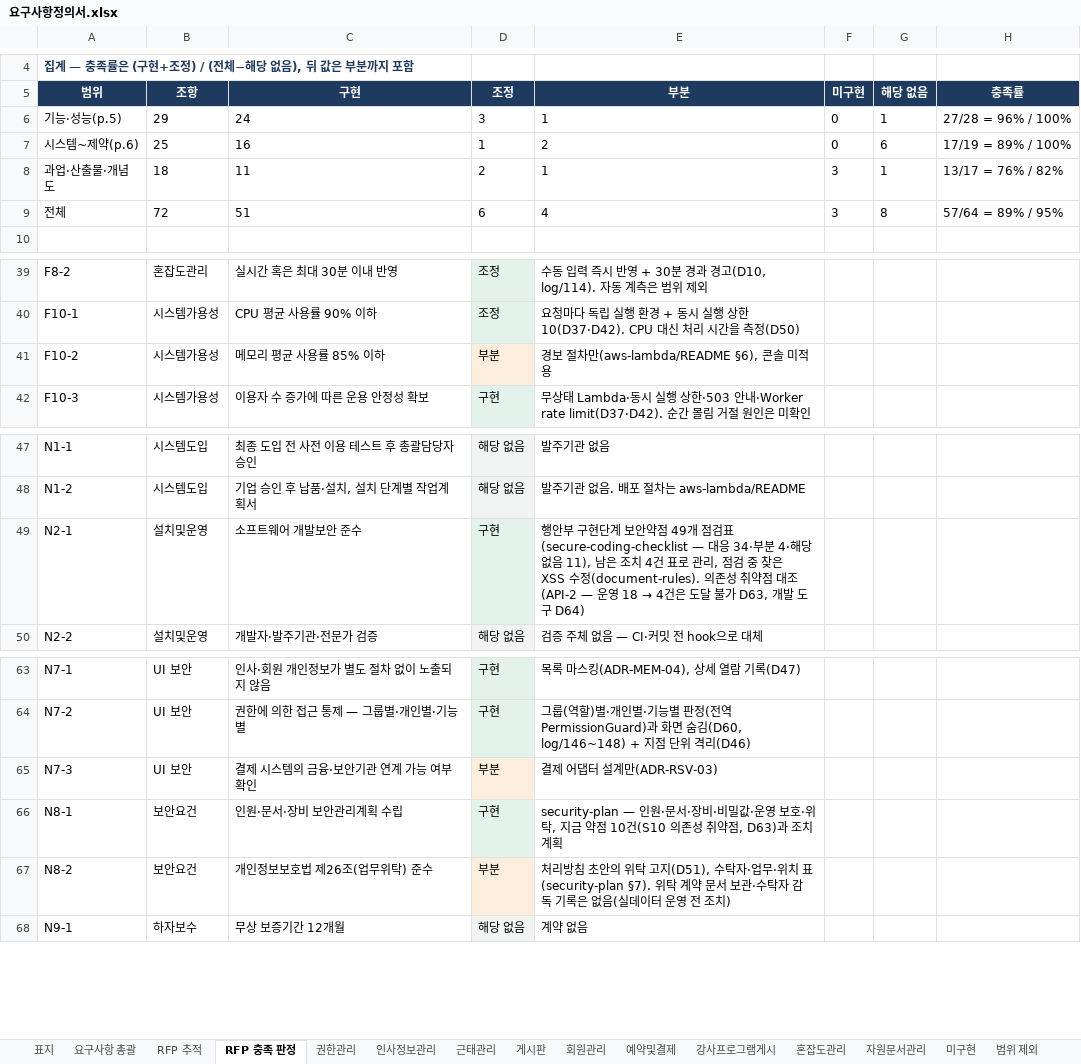
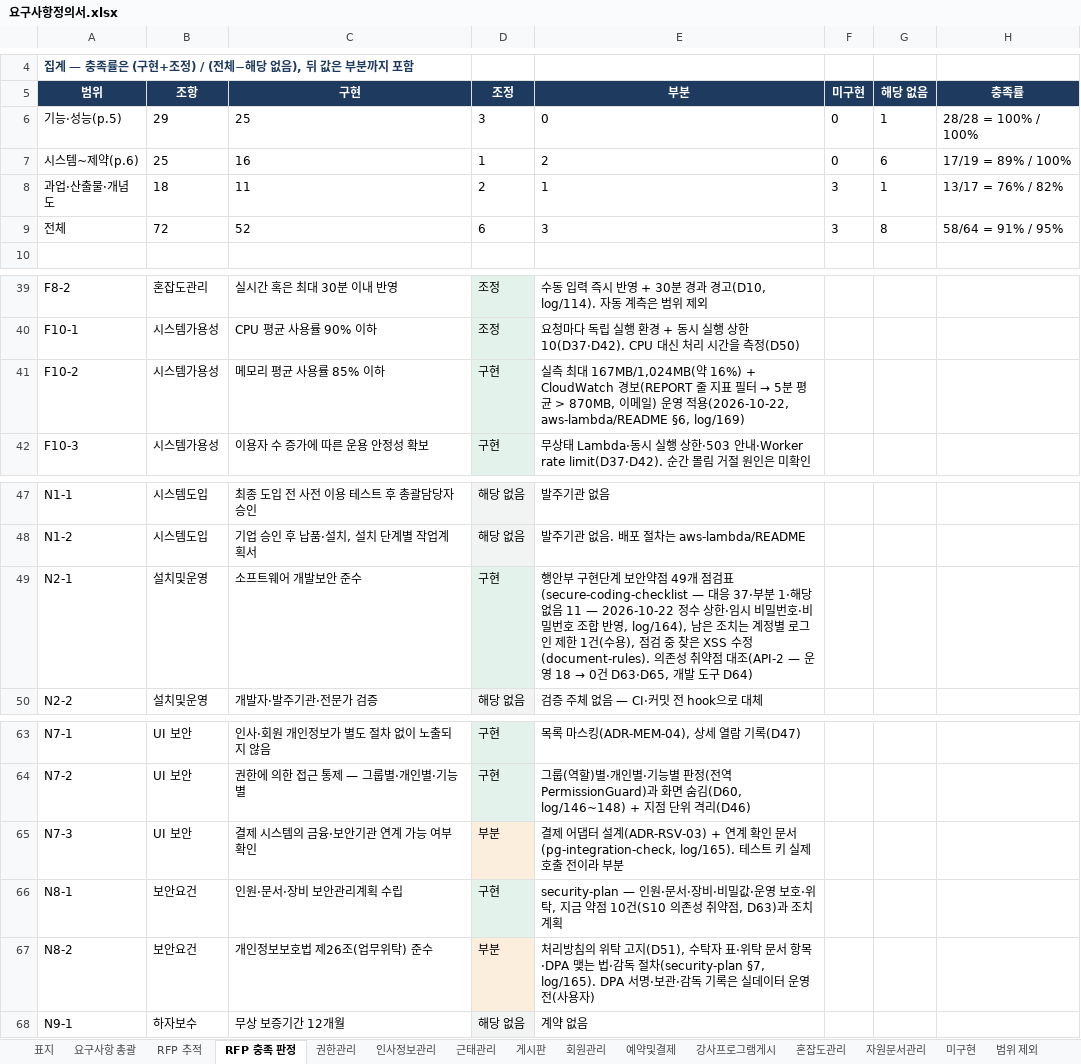
Before and after one commit to jeonghyeonme/sports-erp, an Excel workbook: docs/deliverables/요구사항정의서.xlsx, sheet RFP 충족 판정, drawn as a sheet; only a part is shown, gaps mark what is left out; values as stored, in another font and other column widths than the file's, no borders; the diff names each change by its address in the sheet, - before the commit and + after, or states it on an @@ line.

```diff
--- a/docs/deliverables/요구사항정의서.xlsx (sheet RFP 충족 판정)
+++ b/docs/deliverables/요구사항정의서.xlsx (sheet RFP 충족 판정)
-C6 (구현): 24
+C6 (구현): 25
-E6 (부분): 1
+E6 (부분): 0
-H6 (충족률): 27/28 = 96% / 100%
+H6 (충족률): 28/28 = 100% / 100%
-C9 (구현): 51
+C9 (구현): 52
-E9 (부분): 4
+E9 (부분): 3
-H9 (충족률): 57/64 = 89% / 95%
+H9 (충족률): 58/64 = 91% / 95%
-D41 (조정): 부분
+D41 (조정): 구현
@@ E41 (부분): 경보 절차만(aws-lambda/README §6), 콘솔 미적용 → 실측 최대 167MB/1,024MB(약 16%) + CloudWatch 경보(REPORT 줄 지표 필터 → 5분 평균 > 870MB, 이메일) 운영 적용(2026-10-22, aws-lambda/README §6, log/169) @@
@@ E49 (부분): …— 대응 34·부분 4·해당 없음 11), 남은 조치 4건 표로 관리, 점검 중 찾은 XSS 수정(document-rules). 의존성 취약점 대조(API-2 — 운영 18 → 4건은 도달 불가 D63, 개발 도… → …— 대응 37·부분 1·해당 없음 11 — 2026-10-22 정수 상한·임시 비밀번호·비밀번호 조합 반영, log/164), 남은 조치는 계정별 로그인 제한 1건(수용), 점검 중 찾은 XSS 수정(document-rules). 의존성 취약점 대조(API-2 — 운영 18 → 0건 D63·D65, 개발 도… @@
-E65 (부분): …터 설계만(ADR-RSV-03)
+E65 (부분): …터 설계(ADR-RSV-03) + 연계 확인 문서(pg-integration-check, log/165). 테스트 키 실제 호출 전이라 부분
-E67 (부분): 처리방침 초안의 위탁 고지(D51), 수탁자·업무·위치 표(security-plan §7). 위탁 계약 문서 보관·수탁자 감독 기록은 없음(실데이터 운영 전 조치)
+E67 (부분): 처리방침의 위탁 고지(D51), 수탁자 표·위탁 문서 항목·DPA 맺는 법·감독 절차(security-plan §7, log/165). DPA 서명·보관·감독 기록은 실데이터 운영 전(사용자)
```
Also changed, not shown: sheet 요구사항 총괄, sheet 미구현, sheet 권한관리, sheet 표지, sheet RFP 추적, 3 other files.
